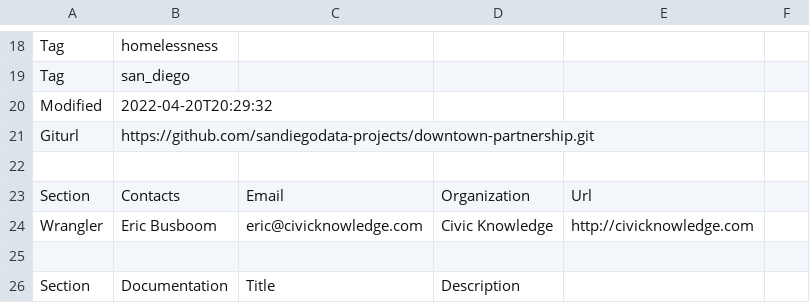
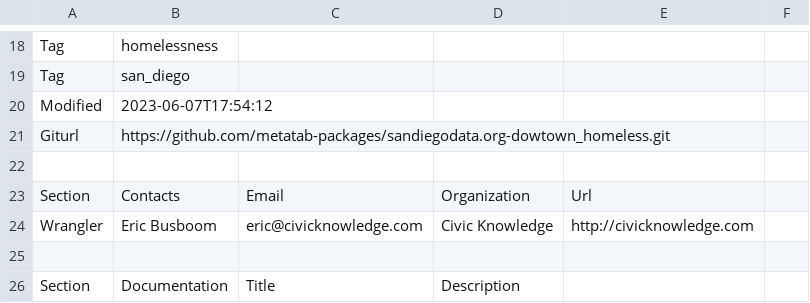
Before and after one commit to metatab-packages/sandiegodata.org-dowtown_homeless, a CSV file: metadata.csv, drawn as a sheet; only a part is shown, gaps mark what is left out.

```diff
--- a/metadata.csv
+++ b/metadata.csv
@@ -19,4 +19,4 @@ Tag,homelessness
 Tag,san_diego
-Modified,2022-04-20T20:29:32
-Giturl,https://github.com/sandiegodata-projects/downtown-partnership.git
+Modified,2023-06-07T17:54:12
+Giturl,https://github.com/metatab-packages/sandiegodata.org-dowtown_homeless.git
 ""
```
